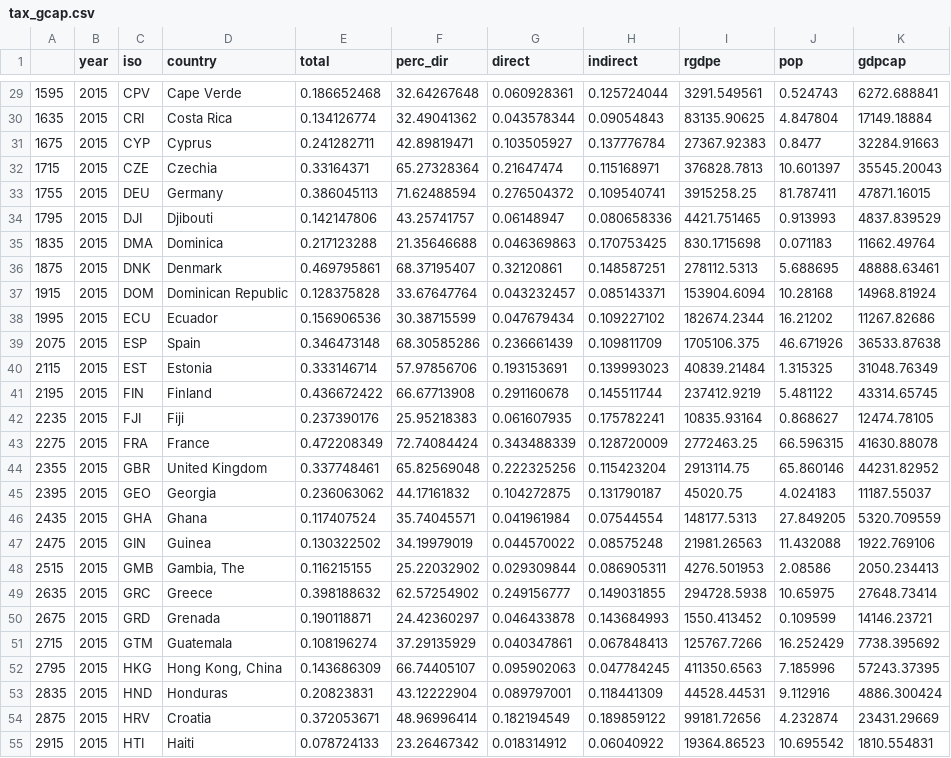
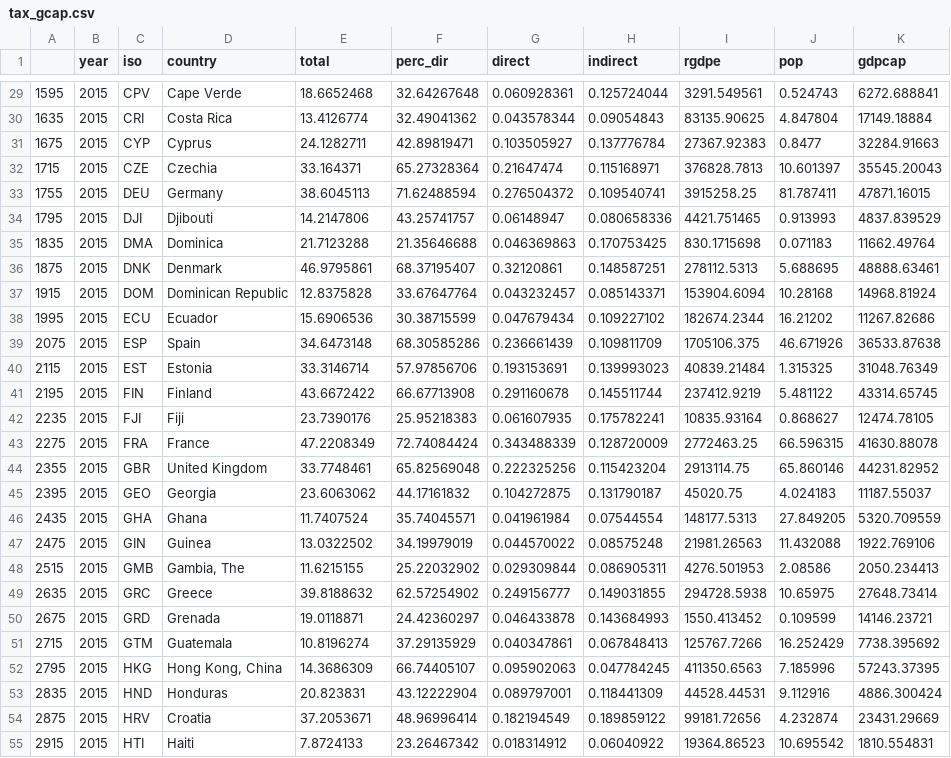
Before and after one commit to ohdata1/ohdata1.github.io, a CSV file: tax_gcap.csv, drawn as a sheet; only a part is shown, gaps mark what is left out; the diff covers the shown part only.

```diff
--- a/tax_gcap.csv
+++ b/tax_gcap.csv
@@ -29,27 +29,27 @@
-1595,2015,CPV,Cape Verde,0.186652468,32.64267648,0.060928361,0.125724044,3291.549561,0.524743,6272.688841
-1635,2015,CRI,Costa Rica,0.134126774,32.49041362,0.043578344,0.09054843,83135.90625,4.847804,17149.18884
-1675,2015,CYP,Cyprus,0.241282711,42.89819471,0.103505927,0.137776784,27367.92383,0.8477,32284.91663
-1715,2015,CZE,Czechia,0.33164371,65.27328364,0.21647474,0.115168971,376828.7813,10.601397,35545.20043
-1755,2015,DEU,Germany,0.386045113,71.62488594,0.276504372,0.109540741,3915258.25,81.787411,47871.16015
-1795,2015,DJI,Djibouti,0.142147806,43.25741757,0.06148947,0.080658336,4421.751465,0.913993,4837.839529
-1835,2015,DMA,Dominica,0.217123288,21.35646688,0.046369863,0.170753425,830.1715698,0.071183,11662.49764
-1875,2015,DNK,Denmark,0.469795861,68.37195407,0.32120861,0.148587251,278112.5313,5.688695,48888.63461
-1915,2015,DOM,Dominican Republic,0.128375828,33.67647764,0.043232457,0.085143371,153904.6094,10.28168,14968.81924
-1995,2015,ECU,Ecuador,0.156906536,30.38715599,0.047679434,0.109227102,182674.2344,16.21202,11267.82686
-2075,2015,ESP,Spain,0.346473148,68.30585286,0.236661439,0.109811709,1705106.375,46.671926,36533.87638
-2115,2015,EST,Estonia,0.333146714,57.97856706,0.193153691,0.139993023,40839.21484,1.315325,31048.76349
-2195,2015,FIN,Finland,0.436672422,66.67713908,0.291160678,0.145511744,237412.9219,5.481122,43314.65745
-2235,2015,FJI,Fiji,0.237390176,25.95218383,0.061607935,0.175782241,10835.93164,0.868627,12474.78105
-2275,2015,FRA,France,0.472208349,72.74084424,0.343488339,0.128720009,2772463.25,66.596315,41630.88078
-2355,2015,GBR,United Kingdom,0.337748461,65.82569048,0.222325256,0.115423204,2913114.75,65.860146,44231.82952
-2395,2015,GEO,Georgia,0.236063062,44.17161832,0.104272875,0.131790187,45020.75,4.024183,11187.55037
-2435,2015,GHA,Ghana,0.117407524,35.74045571,0.041961984,0.07544554,148177.5313,27.849205,5320.709559
-2475,2015,GIN,Guinea,0.130322502,34.19979019,0.044570022,0.08575248,21981.26563,11.432088,1922.769106
-2515,2015,GMB,"Gambia, The",0.116215155,25.22032902,0.029309844,0.086905311,4276.501953,2.08586,2050.234413
-2635,2015,GRC,Greece,0.398188632,62.57254902,0.249156777,0.149031855,294728.5938,10.65975,27648.73414
-2675,2015,GRD,Grenada,0.190118871,24.42360297,0.046433878,0.143684993,1550.413452,0.109599,14146.23721
-2715,2015,GTM,Guatemala,0.108196274,37.29135929,0.040347861,0.067848413,125767.7266,16.252429,7738.395692
-2795,2015,HKG,"Hong Kong, China",0.143686309,66.74405107,0.095902063,0.047784245,411350.6563,7.185996,57243.37395
-2835,2015,HND,Honduras,0.20823831,43.12222904,0.089797001,0.118441309,44528.44531,9.112916,4886.300424
-2875,2015,HRV,Croatia,0.372053671,48.96996414,0.182194549,0.189859122,99181.72656,4.232874,23431.29669
-2915,2015,HTI,Haiti,0.078724133,23.26467342,0.018314912,0.06040922,19364.86523,10.695542,1810.554831
+1595,2015,CPV,Cape Verde,18.6652468,32.64267648,0.060928361,0.125724044,3291.549561,0.524743,6272.688841
+1635,2015,CRI,Costa Rica,13.4126774,32.49041362,0.043578344,0.09054843,83135.90625,4.847804,17149.18884
+1675,2015,CYP,Cyprus,24.1282711,42.89819471,0.103505927,0.137776784,27367.92383,0.8477,32284.91663
+1715,2015,CZE,Czechia,33.164371,65.27328364,0.21647474,0.115168971,376828.7813,10.601397,35545.20043
+1755,2015,DEU,Germany,38.6045113,71.62488594,0.276504372,0.109540741,3915258.25,81.787411,47871.16015
+1795,2015,DJI,Djibouti,14.2147806,43.25741757,0.06148947,0.080658336,4421.751465,0.913993,4837.839529
+1835,2015,DMA,Dominica,21.7123288,21.35646688,0.046369863,0.170753425,830.1715698,0.071183,11662.49764
+1875,2015,DNK,Denmark,46.9795861,68.37195407,0.32120861,0.148587251,278112.5313,5.688695,48888.63461
+1915,2015,DOM,Dominican Republic,12.8375828,33.67647764,0.043232457,0.085143371,153904.6094,10.28168,14968.81924
+1995,2015,ECU,Ecuador,15.6906536,30.38715599,0.047679434,0.109227102,182674.2344,16.21202,11267.82686
+2075,2015,ESP,Spain,34.6473148,68.30585286,0.236661439,0.109811709,1705106.375,46.671926,36533.87638
+2115,2015,EST,Estonia,33.3146714,57.97856706,0.193153691,0.139993023,40839.21484,1.315325,31048.76349
+2195,2015,FIN,Finland,43.6672422,66.67713908,0.291160678,0.145511744,237412.9219,5.481122,43314.65745
+2235,2015,FJI,Fiji,23.7390176,25.95218383,0.061607935,0.175782241,10835.93164,0.868627,12474.78105
+2275,2015,FRA,France,47.2208349,72.74084424,0.343488339,0.128720009,2772463.25,66.596315,41630.88078
+2355,2015,GBR,United Kingdom,33.7748461,65.82569048,0.222325256,0.115423204,2913114.75,65.860146,44231.82952
+2395,2015,GEO,Georgia,23.6063062,44.17161832,0.104272875,0.131790187,45020.75,4.024183,11187.55037
+2435,2015,GHA,Ghana,11.7407524,35.74045571,0.041961984,0.07544554,148177.5313,27.849205,5320.709559
+2475,2015,GIN,Guinea,13.0322502,34.19979019,0.044570022,0.08575248,21981.26563,11.432088,1922.769106
+2515,2015,GMB,"Gambia, The",11.6215155,25.22032902,0.029309844,0.086905311,4276.501953,2.08586,2050.234413
+2635,2015,GRC,Greece,39.8188632,62.57254902,0.249156777,0.149031855,294728.5938,10.65975,27648.73414
+2675,2015,GRD,Grenada,19.0118871,24.42360297,0.046433878,0.143684993,1550.413452,0.109599,14146.23721
+2715,2015,GTM,Guatemala,10.8196274,37.29135929,0.040347861,0.067848413,125767.7266,16.252429,7738.395692
+2795,2015,HKG,"Hong Kong, China",14.3686309,66.74405107,0.095902063,0.047784245,411350.6563,7.185996,57243.37395
+2835,2015,HND,Honduras,20.823831,43.12222904,0.089797001,0.118441309,44528.44531,9.112916,4886.300424
+2875,2015,HRV,Croatia,37.2053671,48.96996414,0.182194549,0.189859122,99181.72656,4.232874,23431.29669
+2915,2015,HTI,Haiti,7.8724133,23.26467342,0.018314912,0.06040922,19364.86523,10.695542,1810.554831
```
Also changed, not shown: 106 edited cells elsewhere in this file.
